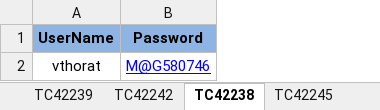
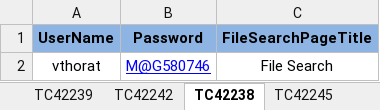
Before and after one commit to vthorat-mag/MagMutual_POM, an Excel workbook: src/main/resources/Form_Data.xlsx, sheet TC42238, drawn as a sheet; values as stored, in another font and other column widths than the file's, no borders; the diff names each change by its address in the sheet, - before the commit and + after, or states it on an @@ line.

```diff
--- a/src/main/resources/Form_Data.xlsx (sheet TC42238)
+++ b/src/main/resources/Form_Data.xlsx (sheet TC42238)
+column C (FileSearchPageTitle), row 2: File Search
```
Also changed, not shown: other sheet tabs, 17 other files.
